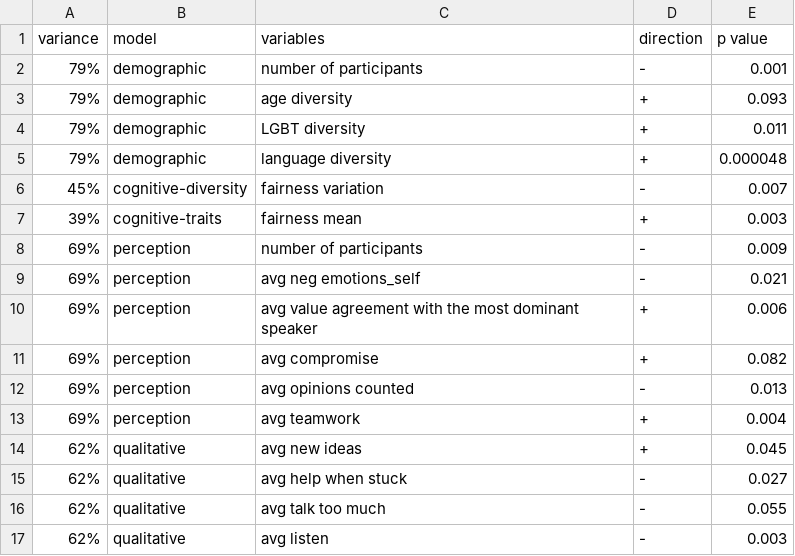
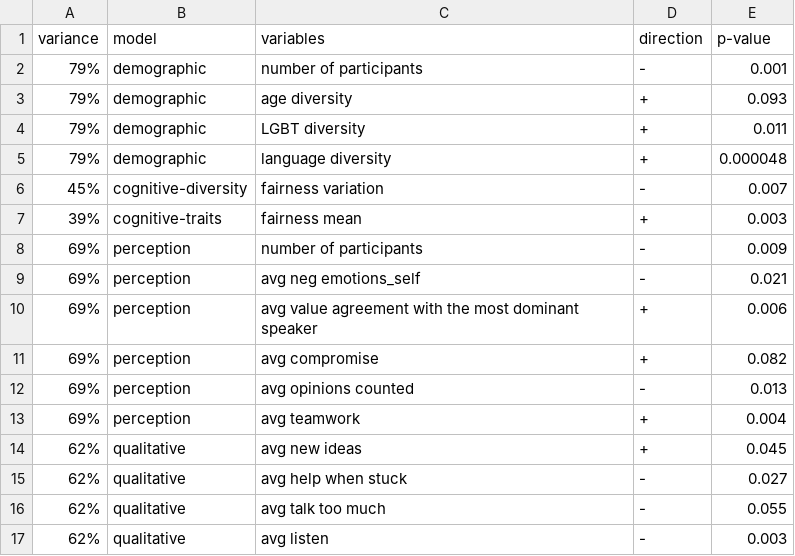
Before and after one commit to neil-oliver/Forbes-Ignite-Public, a CSV file: data/Ignite Project Regression Info.csv, drawn as a sheet.

Commit message:
Update Ignite Project Regression Info.csv

```diff
--- a/data/Ignite Project Regression Info.csv
+++ b/data/Ignite Project Regression Info.csv
@@ -1,2 +1,2 @@
-variance,model,variables,direction,p value
+variance,model,variables,direction,p-value
 79%,demographic,number of participants,-,0.001
```
